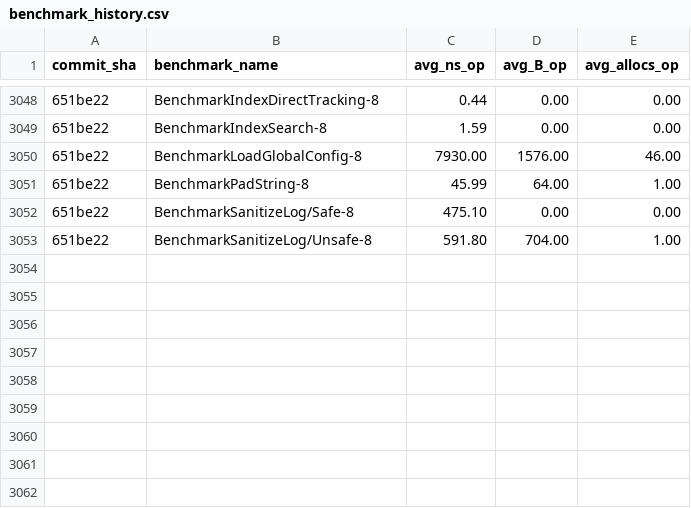
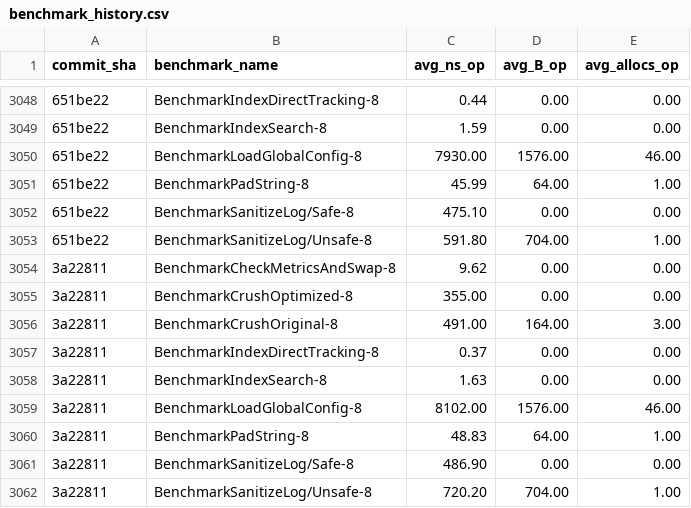
Before and after one commit to alsotoes/momo, a CSV file: .github/data/benchmark_history.csv, drawn as a sheet; only a part is shown, gaps mark what is left out; the diff names each change by its address in the sheet, - before the commit and + after, or states it on an @@ line.

```diff
--- a/.github/data/benchmark_history.csv
+++ b/.github/data/benchmark_history.csv
+row 3054: 3a22811 | BenchmarkCheckMetricsAndSwap-8 | 9.62 | 0.00 | 0.00
+row 3055: 3a22811 | BenchmarkCrushOptimized-8 | 355.00 | 0.00 | 0.00
+row 3056: 3a22811 | BenchmarkCrushOriginal-8 | 491.00 | 164.00 | 3.00
+row 3057: 3a22811 | BenchmarkIndexDirectTracking-8 | 0.37 | 0.00 | 0.00
+row 3058: 3a22811 | BenchmarkIndexSearch-8 | 1.63 | 0.00 | 0.00
+row 3059: 3a22811 | BenchmarkLoadGlobalConfig-8 | 8102.00 | 1576.00 | 46.00
+row 3060: 3a22811 | BenchmarkPadString-8 | 48.83 | 64.00 | 1.00
+row 3061: 3a22811 | BenchmarkSanitizeLog/Safe-8 | 486.90 | 0.00 | 0.00
+row 3062: 3a22811 | BenchmarkSanitizeLog/Unsafe-8 | 720.20 | 704.00 | 1.00
```
Also changed, not shown: 6 other files.
